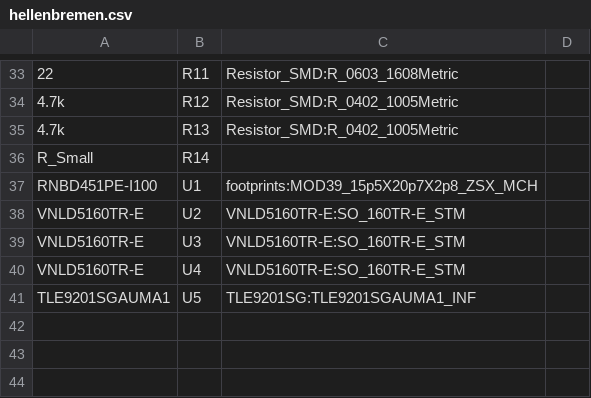
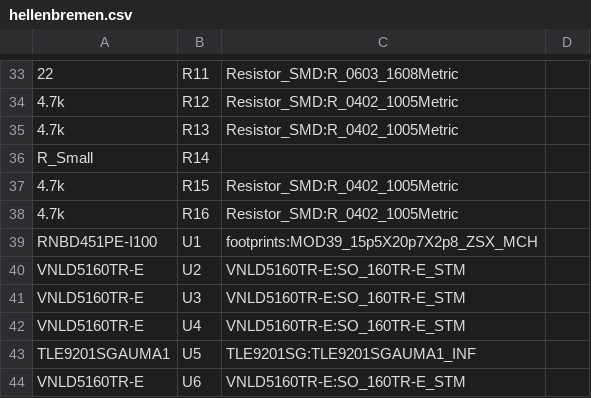
Before and after one commit to P4ulBr4ndt/hellen-bremen, a CSV file: gerber/hellenbremen.csv, drawn as a sheet; only a part is shown, gaps mark what is left out.

```diff
--- a/gerber/hellenbremen.csv
+++ b/gerber/hellenbremen.csv
@@ -36,2 +36,4 @@
 "R_Small","R14","",""
+"4.7k","R15","Resistor_SMD:R_0402_1005Metric",""
+"4.7k","R16","Resistor_SMD:R_0402_1005Metric",""
 "RNBD451PE-I100","U1","footprints:MOD39_15p5X20p7X2p8_ZSX_MCH",""
@@ -41 +43,2 @@
 "TLE9201SGAUMA1","U5","TLE9201SG:TLE9201SGAUMA1_INF",""
+"VNLD5160TR-E","U6","VNLD5160TR-E:SO_160TR-E_STM",""
```
Also changed, not shown: gerber/hellenbremen-all-pos.csv, 15 other files.
